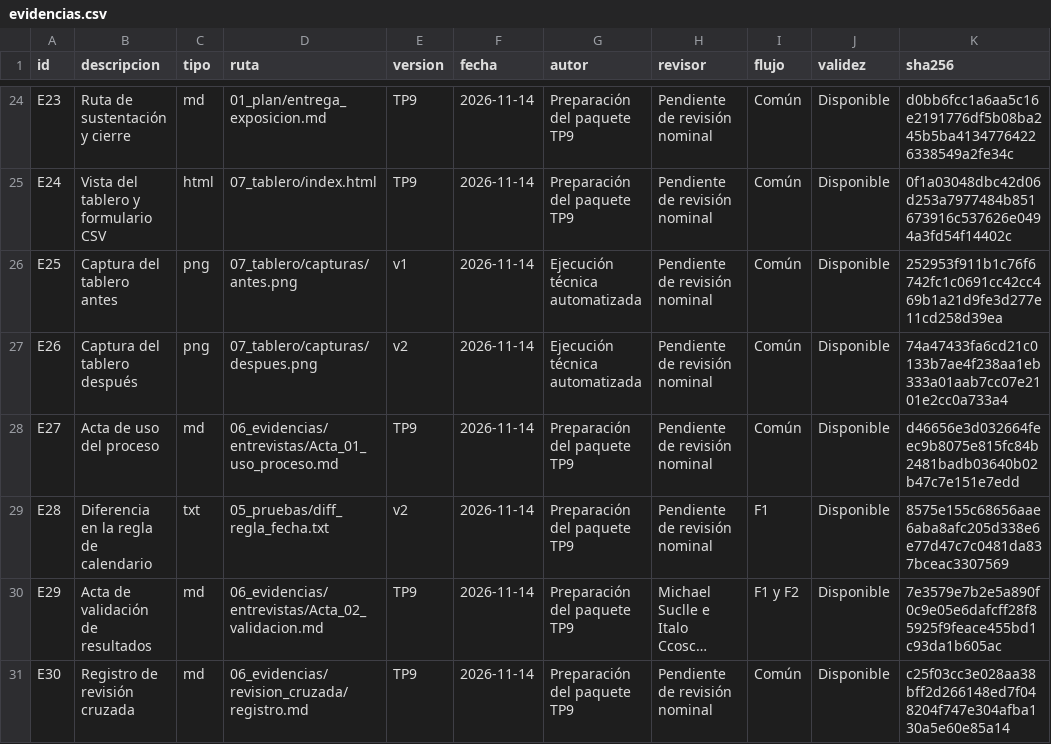
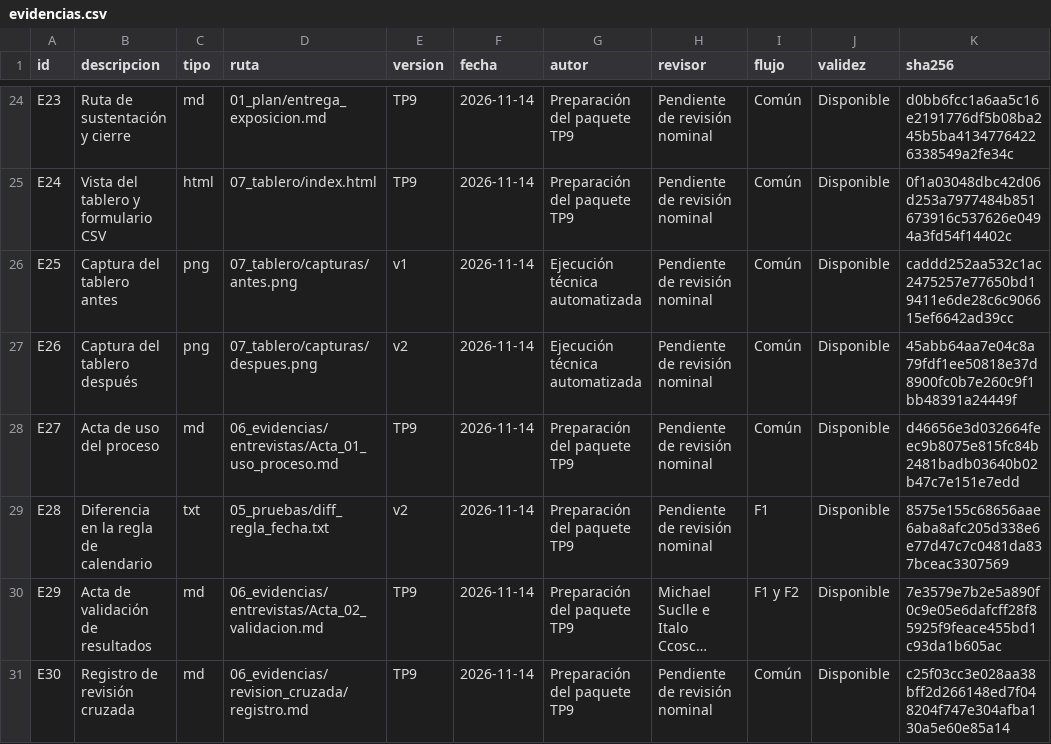
Before and after one commit to cmezav/panviz-scampi-tp9, a CSV file: 07_tablero/exportaciones/evidencias.csv, drawn as a sheet; only a part is shown, gaps mark what is left out; long unchanged cells end in ….

Commit message:
docs: sincronizar informe y tablero con el cierre del TP9

```diff
--- a/07_tablero/exportaciones/evidencias.csv
+++ b/07_tablero/exportaciones/evidencias.csv
@@ -25,4 +25,4 @@ E23,Ruta de sustentación y cierre,md,01_plan/entrega_exposicion.md,TP9,2026-11-
 E24,Vista del tablero y formulario CSV,html,07_tablero/index.html,TP9,2026-11-14,Preparación del paquete TP9,Pendiente de revisión nominal,Común,Disponible,0f1a03048dbc42d06d253a7977484b851673916c537626e0494a3fd54f14402c
-E25,Captura del tablero antes,png,07_tablero/capturas/antes.png,v1,2026-11-14,Ejecución técnica automatizada,Pendiente de revisión nominal,Común,Disponible,252953f911b1c76f6742fc1c0691cc42cc469b1a21d9fe3d277e11cd258d39ea
-E26,Captura del tablero después,png,07_tablero/capturas/despues.png,v2,2026-11-14,Ejecución técnica automatizada,Pendiente de revisión nominal,Común,Disponible,74a47433fa6cd21c0133b7ae4f238aa1eb333a01aab7cc07e2101e2cc0a733a4
+E25,Captura del tablero antes,png,07_tablero/capturas/antes.png,v1,2026-11-14,Ejecución técnica automatizada,Pendiente de revisión nominal,Común,Disponible,caddd252aa532c1ac2475257e77650bd19411e6de28c6c906615ef6642ad39cc
+E26,Captura del tablero después,png,07_tablero/capturas/despues.png,v2,2026-11-14,Ejecución técnica automatizada,Pendiente de revisión nominal,Común,Disponible,45abb64aa7e04c8a79fdf1ee50818e37d8900fc0b7e260c9f1bb48391a24449f
 E27,Acta de uso del proceso,md,06_evidencias/entrevistas/Acta_01_uso_proceso.md,TP9,2026-11-14,Preparación del paquete TP9,Pendiente de revisión nominal,Común,Disponible,d46656e3d032664feec9b8075e815fc84b2481badb03640b02b47c7e151e7edd
```
Also changed, not shown: 5 other files.
